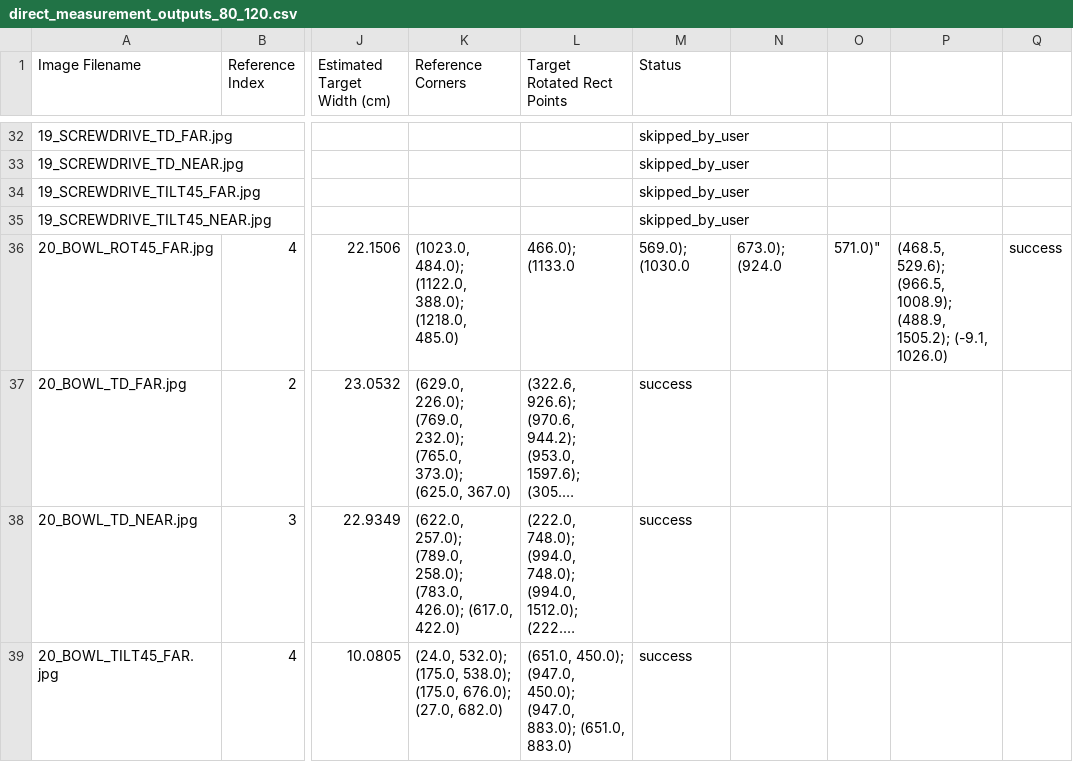
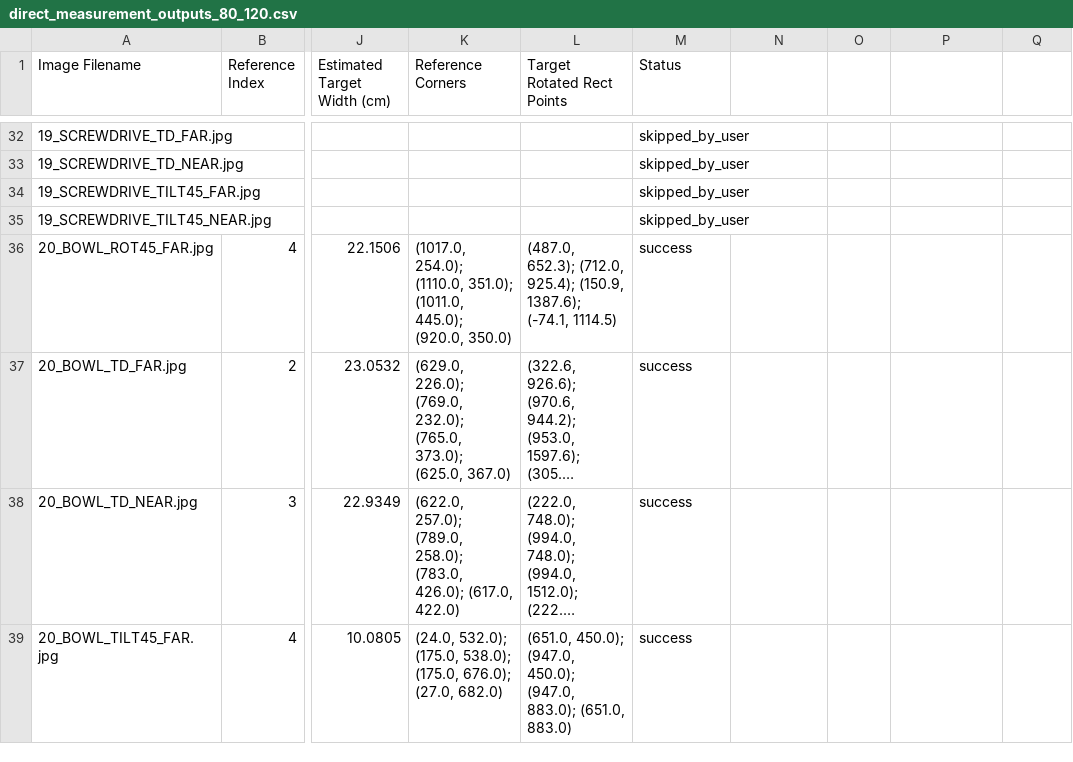
Before and after one commit to jiachenliu1128/CS543_Final_Project, a CSV file: results/direct_measurement_outputs_80_120.csv, drawn as a sheet; only a part is shown, gaps mark what is left out; long unchanged cells end in …; the diff names each change by its address in the sheet, - before the commit and + after, or states it on an @@ line.

Commit message:
fix mess

```diff
--- a/results/direct_measurement_outputs_80_120.csv
+++ b/results/direct_measurement_outputs_80_120.csv
-K36 (Reference Corners): (1023.0, 484.0); (1122.0, 388.0); (1218.0, 485.0)
+K36 (Reference Corners): (1017.0, 254.0); (1110.0, 351.0); (1011.0, 445.0); (920.0, 350.0)
-L36 (Target Rotated Rect Points): 466.0); (1133.0
+L36 (Target Rotated Rect Points): (487.0, 652.3); (712.0, 925.4); (150.9, 1387.6); (-74.1, 1114.5)
-M36 (Status): 569.0); (1030.0
+M36 (Status): success
-N36: 673.0); (924.0
+N36: (empty)
-O36: 571.0)"
+O36: (empty)
-P36: (468.5, 529.6); (966.5, 1008.9); (488.9, 1505.2); (-9.1, 1026.0)
+P36: (empty)
-Q36: success
+Q36: (empty)
```
